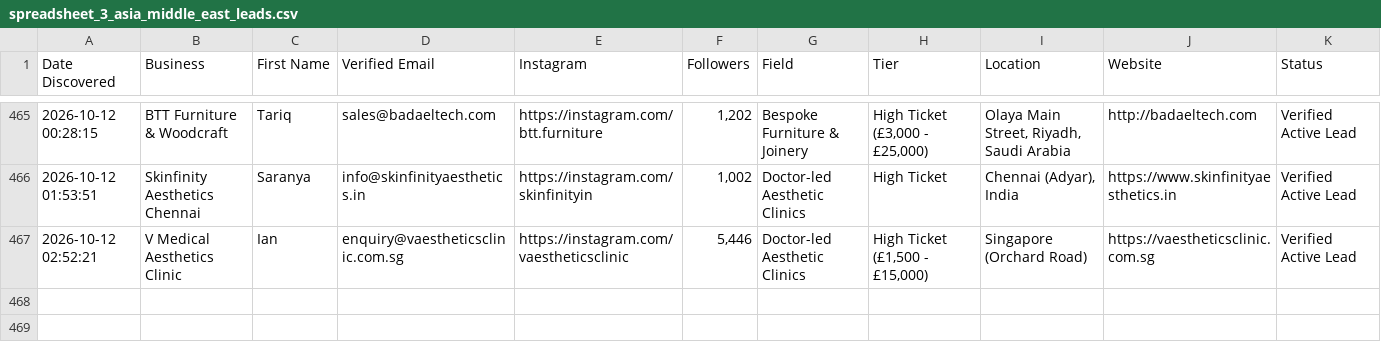
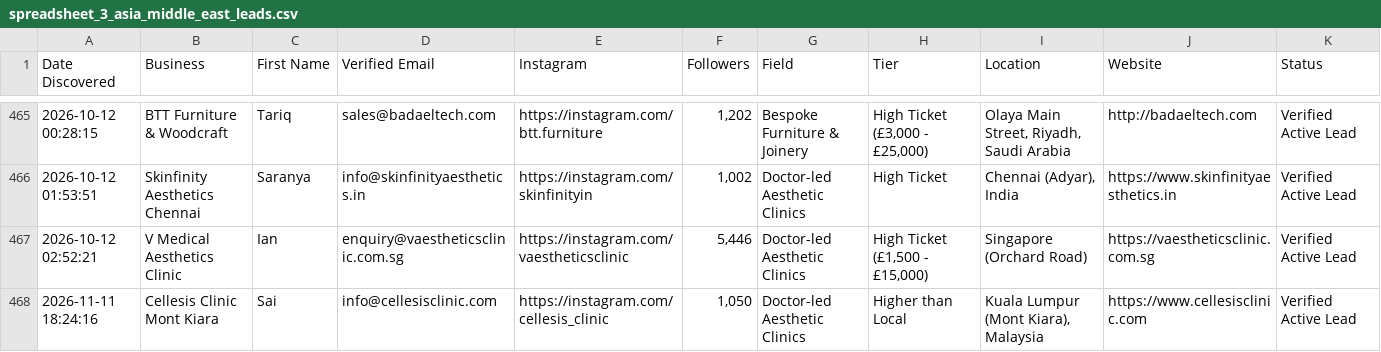
Before and after one commit to japindersinghbhasin-commits/spreadsheet-2-leads, a CSV file: spreadsheet_3_asia_middle_east_leads.csv, drawn as a sheet; only a part is shown, gaps mark what is left out.

```diff
--- a/spreadsheet_3_asia_middle_east_leads.csv
+++ b/spreadsheet_3_asia_middle_east_leads.csv
@@ -467 +467,2 @@ Date Discovered,Business,First Name,Verified Email,Instagram,Followers,Field,Tie
 2026-10-12 02:52:21,V Medical Aesthetics Clinic,Ian,enquiry@vaestheticsclinic.com.sg,https://instagram.com/vaestheticsclinic,"5,446",Doctor-led Aesthetic Clinics,"High Ticket (£1,500 - £15,000)",Singapore (Orchard Road),https://vaestheticsclinic.com.sg,Verified Active Lead
+2026-11-11 18:24:16,Cellesis Clinic Mont Kiara,Sai,info@cellesisclinic.com,https://instagram.com/cellesis_clinic,"1,050",Doctor-led Aesthetic Clinics,Higher than Local,"Kuala Lumpur (Mont Kiara), Malaysia",https://www.cellesisclinic.com,Verified Active Lead
```
